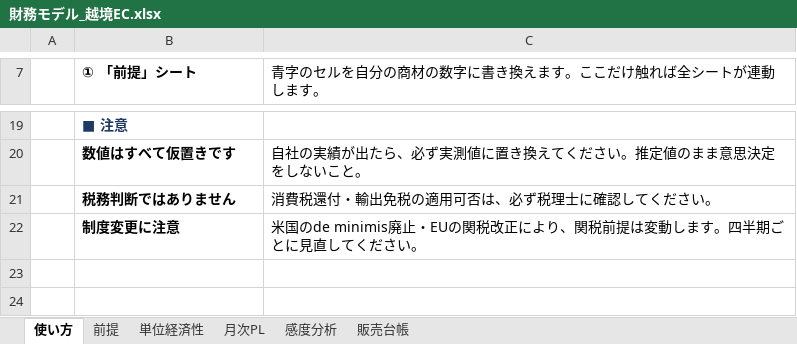
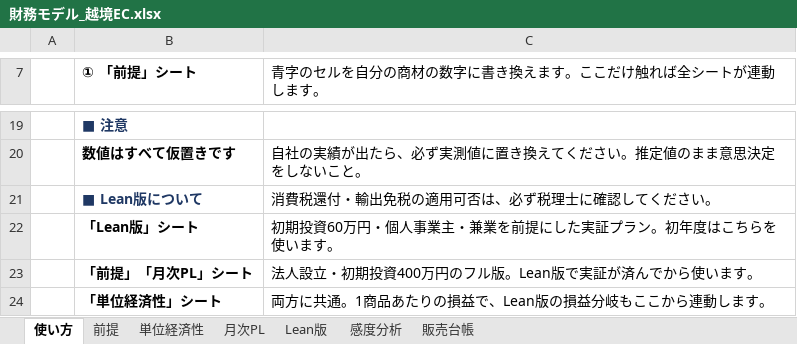
Before and after one commit to yonomotozumi-spec/-, an Excel workbook: overseas-ec/財務モデル_越境EC.xlsx, sheet 使い方, drawn as a sheet; only a part is shown, gaps mark what is left out; values as stored, in another font and other column widths than the file's, no borders; removed rows and columns are numbered as before the commit, all else as after; the diff names each change by its address in the sheet, - before the commit and + after, or states it on an @@ line.

```diff
--- a/overseas-ec/財務モデル_越境EC.xlsx (sheet 使い方)
+++ b/overseas-ec/財務モデル_越境EC.xlsx (sheet 使い方)
+sheet tab: Lean版
-B21 (① 「前提」シート): 税務判断ではありません
+B21 (① 「前提」シート): ■ Lean版について
-B21 text colour: black
+B21 text colour: #1F3864
-row 22:  | 制度変更に注意 | 米国のde minimis廃止・EUの関税改正により、関税前提は変動します。四半期ごとに見直してください。
+row 22:  | 「Lean版」シート | 初期投資60万円・個人事業主・兼業を前提にした実証プラン。初年度はこちらを使います。
+row 23:  | 「前提」「月次PL」シート | 法人設立・初期投資400万円のフル版。Lean版で実証が済んでから使います。
+row 24:  | 「単位経済性」シート | 両方に共通。1商品あたりの損益で、Lean版の損益分岐もここから連動します。
```
Also changed, not shown: 2 other files.
